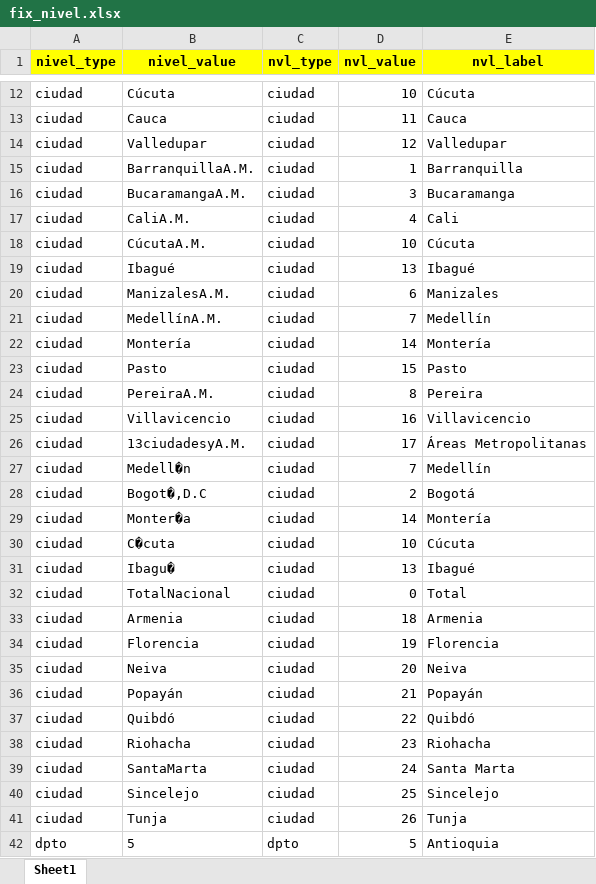
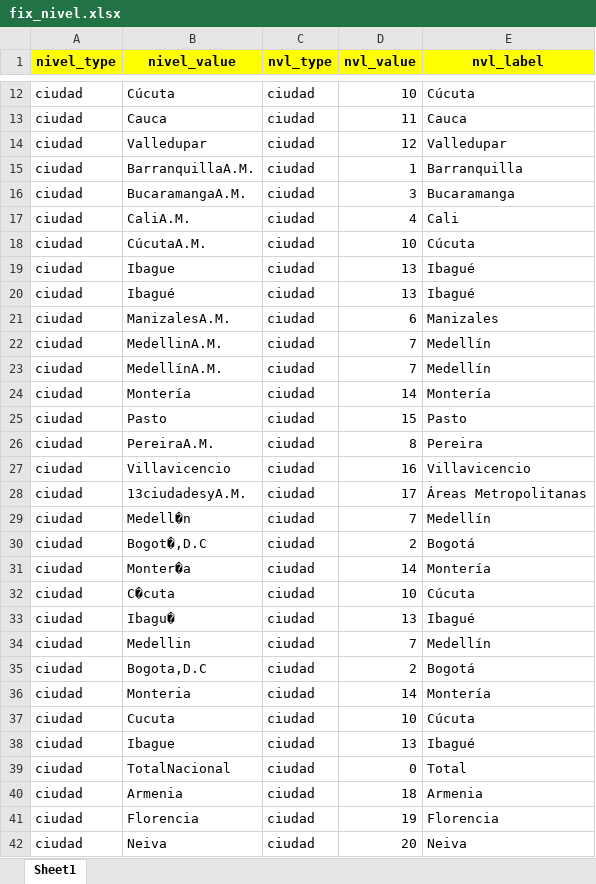
Before and after one commit to pulsosocialcolombia/PulsoSocialColombia, an Excel workbook: data/input/fix_nivel.xlsx, sheet Sheet1, drawn as a sheet; only a part is shown, gaps mark what is left out; the shorter side is filled out with more unchanged rows; values as stored, in another font and other column widths than the file's, no borders; the diff names each change by its address in the sheet, - before the commit and + after, or states it on an @@ line.

```diff
--- a/data/input/fix_nivel.xlsx (sheet Sheet1)
+++ b/data/input/fix_nivel.xlsx (sheet Sheet1)
+row 19: ciudad | Ibague | ciudad | 13 | Ibagué
+row 22: ciudad | MedellinA.M. | ciudad | 7 | Medellín
+row 34: ciudad | Medellin | ciudad | 7 | Medellín
+row 35: ciudad | Bogota,D.C | ciudad | 2 | Bogotá
+row 36: ciudad | Monteria | ciudad | 14 | Montería
+row 37: ciudad | Cucuta | ciudad | 10 | Cúcuta
+row 38: ciudad | Ibague | ciudad | 13 | Ibagué
```
Also changed, not shown: data/input/fix_categoria.xlsx, data/input/fix_categoria_Nov2021.xlsx, 25 other files.
